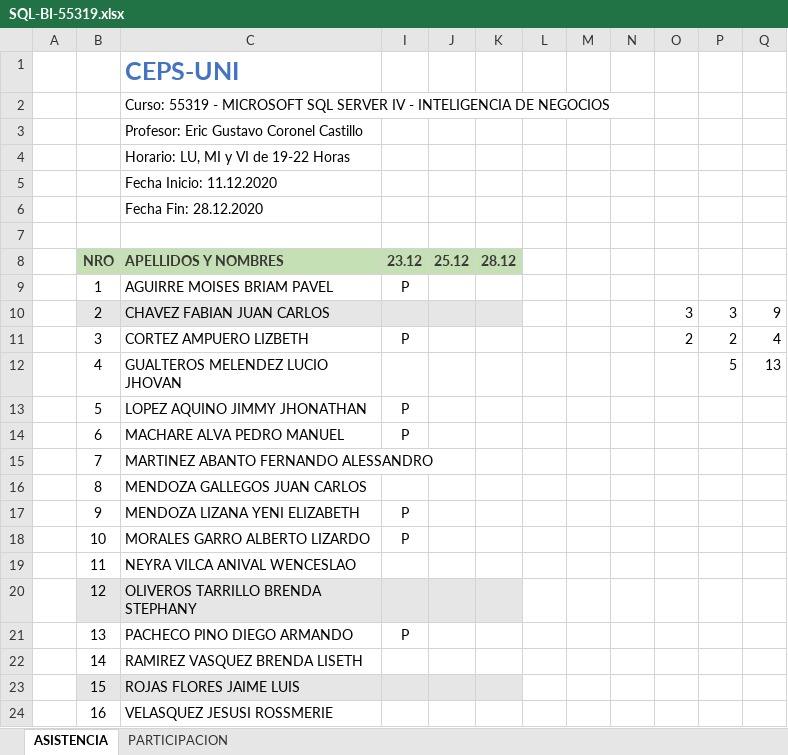
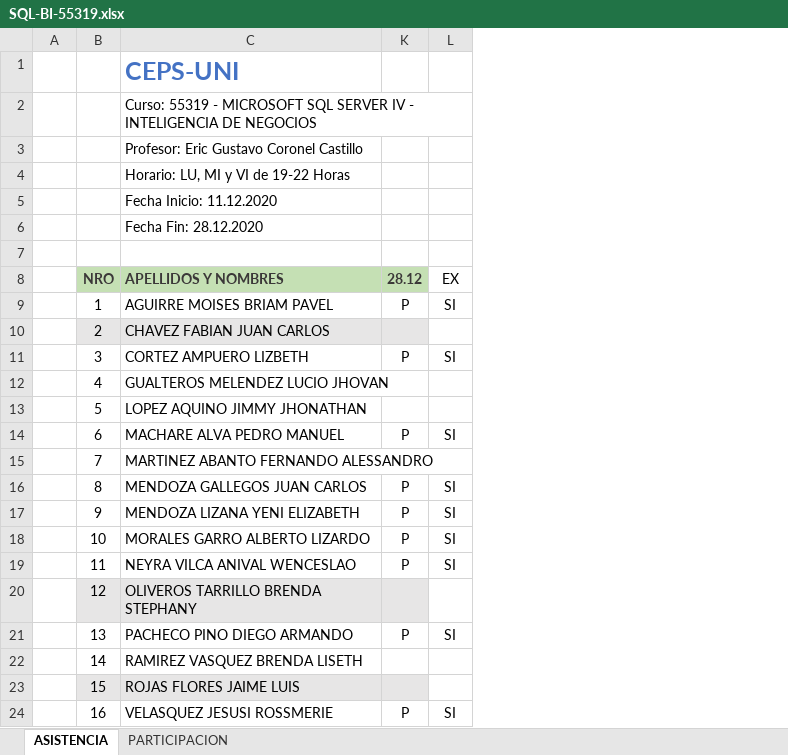
Before and after one commit to gcoronelc/SQL-SERVER-BI-002, an Excel workbook: SQL-BI-55319.xlsx, sheet ASISTENCIA, drawn as a sheet; values as stored, in another font and other column widths than the file's, no borders; removed rows and columns are numbered as before the commit, all else as after; the diff names each change by its address in the sheet, - before the commit and + after, or states it on an @@ line.

```diff
--- a/SQL-BI-55319.xlsx (sheet ASISTENCIA)
+++ b/SQL-BI-55319.xlsx (sheet ASISTENCIA)
@@ column J (25.12) hidden, empty @@
-column K (28.12), empty
-column L, empty
-column M, empty
-column N, empty
-column O, rows 10-11: 3 | 2
-column P, rows 10-12: 3 | 2 | 5
-column Q, rows 10-12: 9 | 4 | 13
+column L (EX), rows 9-24: SI |  | SI |  |  | SI |  | SI | SI | SI | SI |  | SI |  |  | SI
-K8: 23.12
+K8: 28.12
-K13 (28.12): P
+K13 (28.12): (empty)
-K16 (28.12): (empty)
+K16 (28.12): P
-K19 (28.12): (empty)
+K19 (28.12): P
-K24 (28.12): (empty)
+K24 (28.12): P
```
Also changed, not shown: hidden cells, 21 other files.
